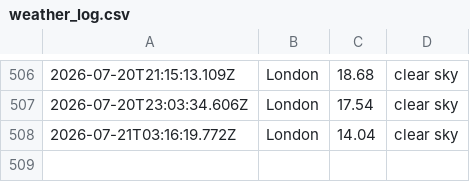
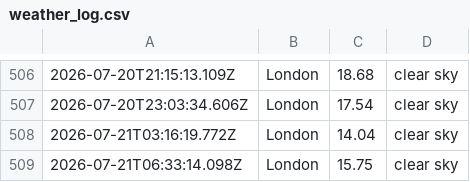
Before and after one commit to ialakija98/Weather-app-js, a CSV file: data/weather_log.csv, drawn as a sheet; only a part is shown, gaps mark what is left out; the diff names each change by its address in the sheet, - before the commit and + after, or states it on an @@ line.

```diff
--- a/data/weather_log.csv
+++ b/data/weather_log.csv
+row 509: 2026-07-21T06:33:14.098Z | London | 15.75 | clear sky
```
Also changed, not shown: 1 other file.
